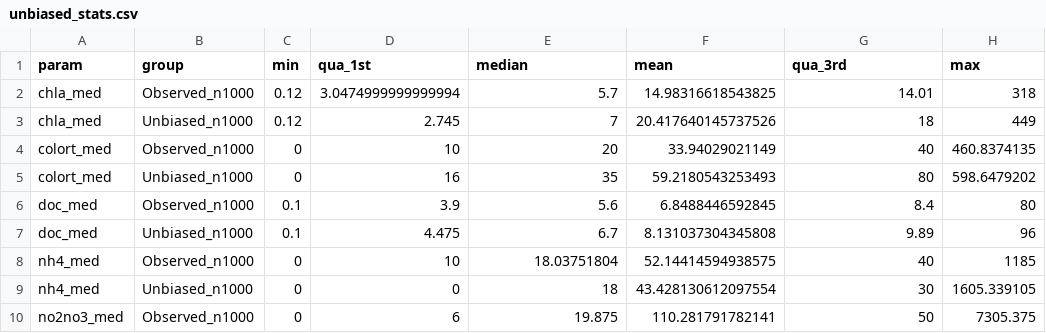
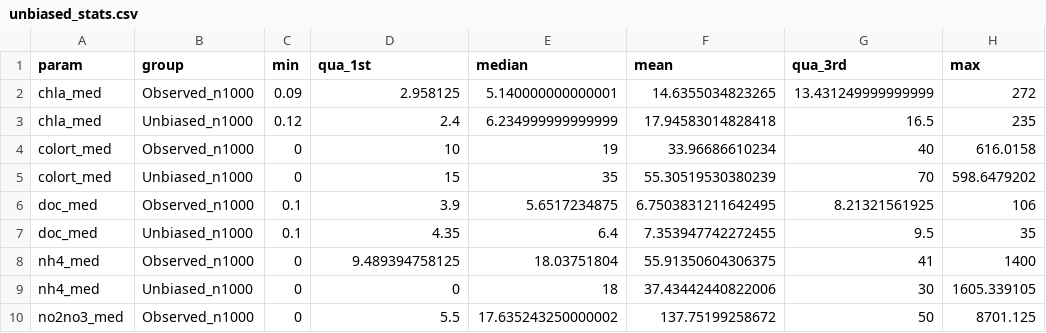
Before and after one commit to ehstanley/SoL, a CSV file: SoL_data/unbiased_stats.csv, drawn as a sheet; only a part is shown; the diff covers the shown part only.

```diff
--- a/SoL_data/unbiased_stats.csv
+++ b/SoL_data/unbiased_stats.csv
@@ -1,10 +1,10 @@
 param,group,min,qua_1st,median,mean,qua_3rd,max
-chla_med,Observed_n1000,0.12,3.0474999999999994,5.7,14.98316618543825,14.01,318
-chla_med,Unbiased_n1000,0.12,2.745,7,20.417640145737526,18,449
-colort_med,Observed_n1000,0,10,20,33.94029021149,40,460.8374135
-colort_med,Unbiased_n1000,0,16,35,59.2180543253493,80,598.6479202
-doc_med,Observed_n1000,0.1,3.9,5.6,6.8488446592845,8.4,80
-doc_med,Unbiased_n1000,0.1,4.475,6.7,8.131037304345808,9.89,96
-nh4_med,Observed_n1000,0,10,18.03751804,52.14414594938575,40,1185
-nh4_med,Unbiased_n1000,0,0,18,43.428130612097554,30,1605.339105
-no2no3_med,Observed_n1000,0,6,19.875,110.281791782141,50,7305.375
+chla_med,Observed_n1000,0.09,2.958125,5.140000000000001,14.6355034823265,13.431249999999999,272
+chla_med,Unbiased_n1000,0.12,2.4,6.234999999999999,17.94583014828418,16.5,235
+colort_med,Observed_n1000,0,10,19,33.96686610234,40,616.0158
+colort_med,Unbiased_n1000,0,15,35,55.30519530380239,70,598.6479202
+doc_med,Observed_n1000,0.1,3.9,5.6517234875,6.7503831211642495,8.21321561925,106
+doc_med,Unbiased_n1000,0.1,4.35,6.4,7.353947742272455,9.5,35
+nh4_med,Observed_n1000,0,9.489394758125,18.03751804,55.91350604306375,41,1400
+nh4_med,Unbiased_n1000,0,0,18,37.43442440822006,30,1605.339105
+no2no3_med,Observed_n1000,0,5.5,17.635243250000002,137.75199258672,50,8701.125
```
Also changed, not shown: 3 added rows, 3 removed rows and 46 edited cells elsewhere in this file, 3 other files.
